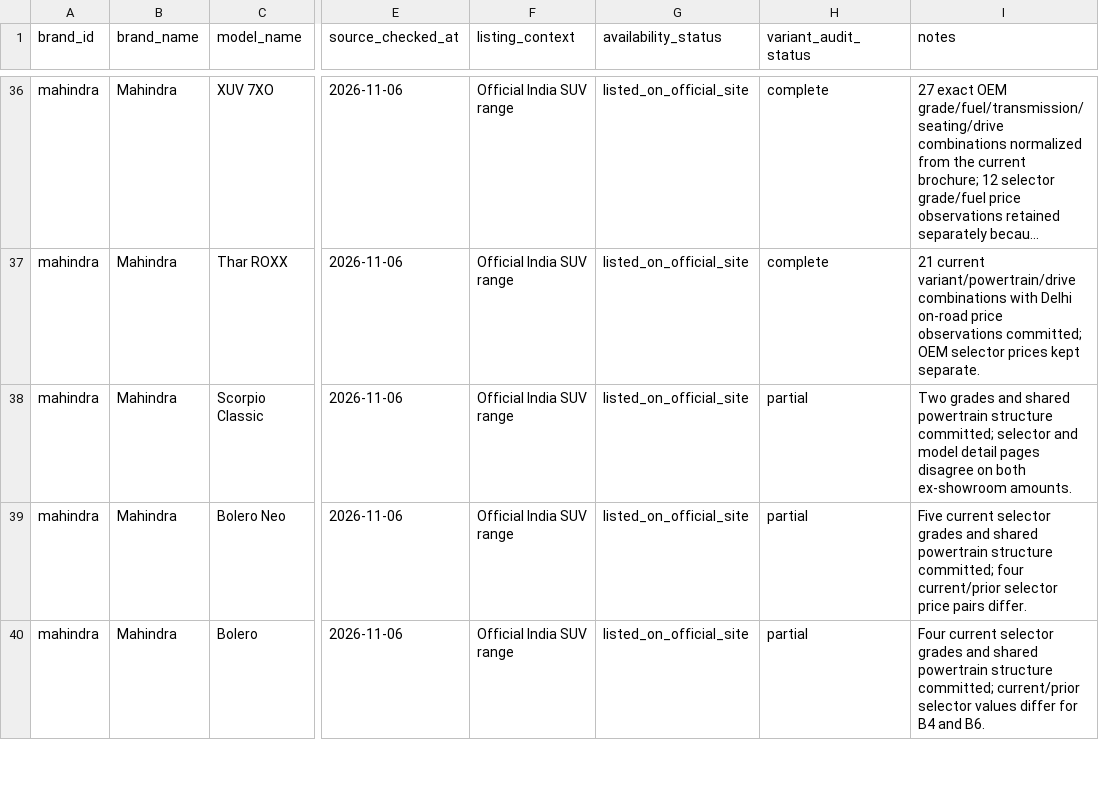
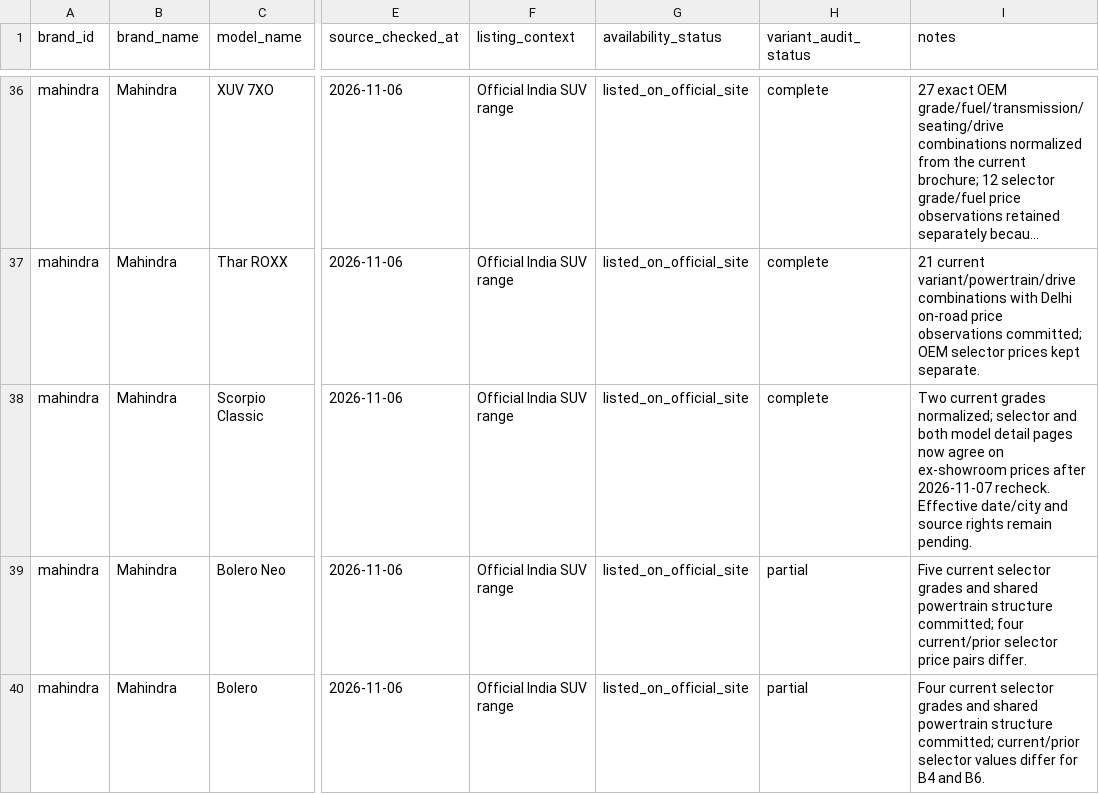
Before and after one commit to itrunks/motivo, a CSV file: data/current-model-audit.csv, drawn as a sheet; only a part is shown, gaps mark what is left out; long unchanged cells end in …; the diff names each change by its address in the sheet, - before the commit and + after, or states it on an @@ line.

Commit message:
audit: mark Scorpio Classic current price reconciliation complete

```diff
--- a/data/current-model-audit.csv
+++ b/data/current-model-audit.csv
-H38 (variant_audit_status): partial
+H38 (variant_audit_status): complete
-I38 (notes): Two grades and shared powertrain structure committed; selector and model detail pages disagree on both ex-showroom amounts.
+I38 (notes): Two current grades normalized; selector and both model detail pages now agree on ex-showroom prices after 2026-11-07 recheck. Effective date/city and source rights remain pending.
```
